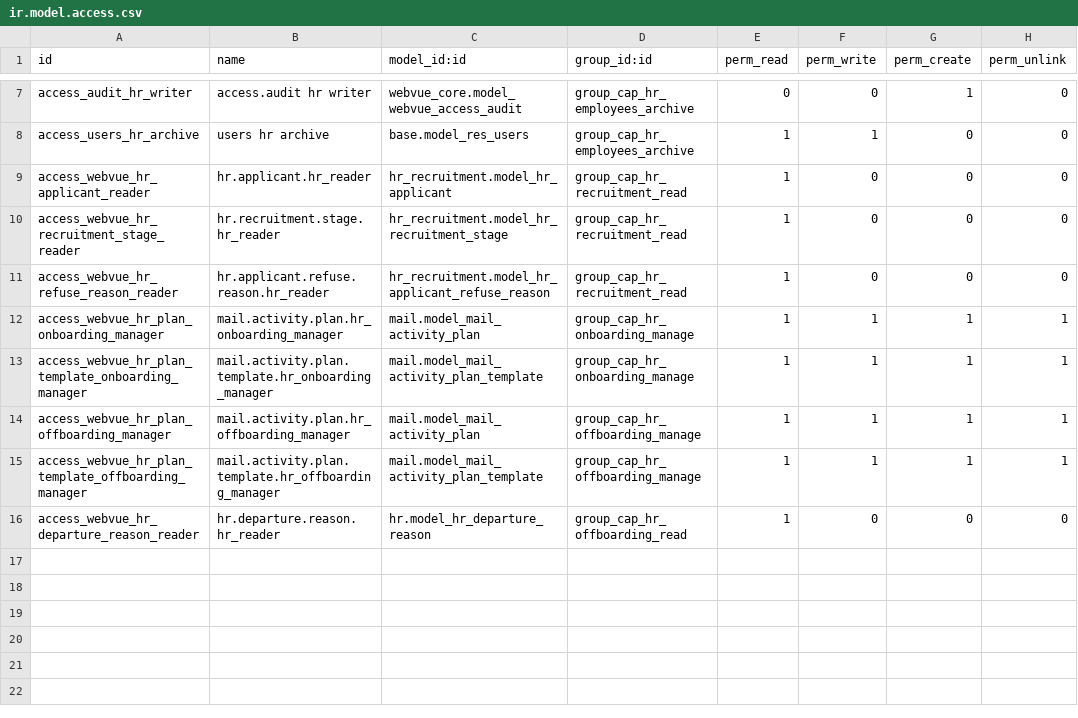
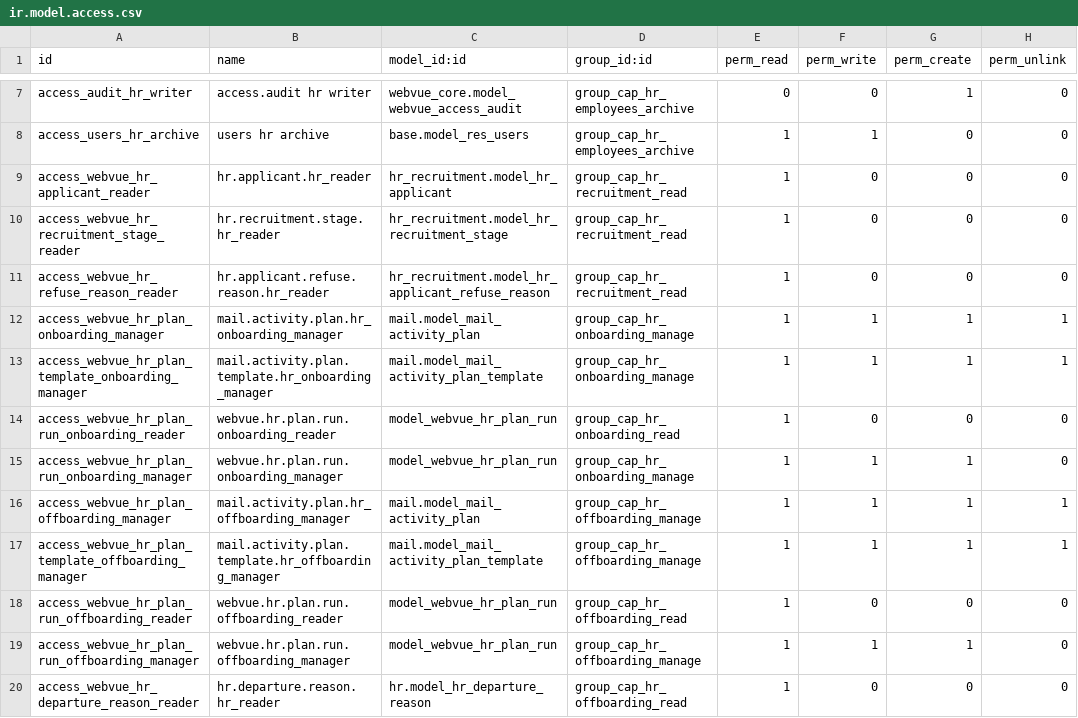
Before and after one commit to tariiq222/liwan, a CSV file: odoo-addons/webvue_hr/security/ir.model.access.csv, drawn as a sheet; only a part is shown, gaps mark what is left out; the diff names each change by its address in the sheet, - before the commit and + after, or states it on an @@ line.

Commit message:
feat(hr): add the foundation models, rules, contracts and web gates

```diff
--- a/odoo-addons/webvue_hr/security/ir.model.access.csv
+++ b/odoo-addons/webvue_hr/security/ir.model.access.csv
+row 14: access_webvue_hr_plan_run_onboarding_reader | webvue.hr.plan.run.onboarding_reader | model_webvue_hr_plan_run | group_cap_hr_onboarding_read | 1 | 0 | 0 | 0
+row 15: access_webvue_hr_plan_run_onboarding_manager | webvue.hr.plan.run.onboarding_manager | model_webvue_hr_plan_run | group_cap_hr_onboarding_manage | 1 | 1 | 1 | 0
+row 18: access_webvue_hr_plan_run_offboarding_reader | webvue.hr.plan.run.offboarding_reader | model_webvue_hr_plan_run | group_cap_hr_offboarding_read | 1 | 0 | 0 | 0
+row 19: access_webvue_hr_plan_run_offboarding_manager | webvue.hr.plan.run.offboarding_manager | model_webvue_hr_plan_run | group_cap_hr_offboarding_manage | 1 | 1 | 1 | 0
```
Also changed, not shown: 42 other files.
